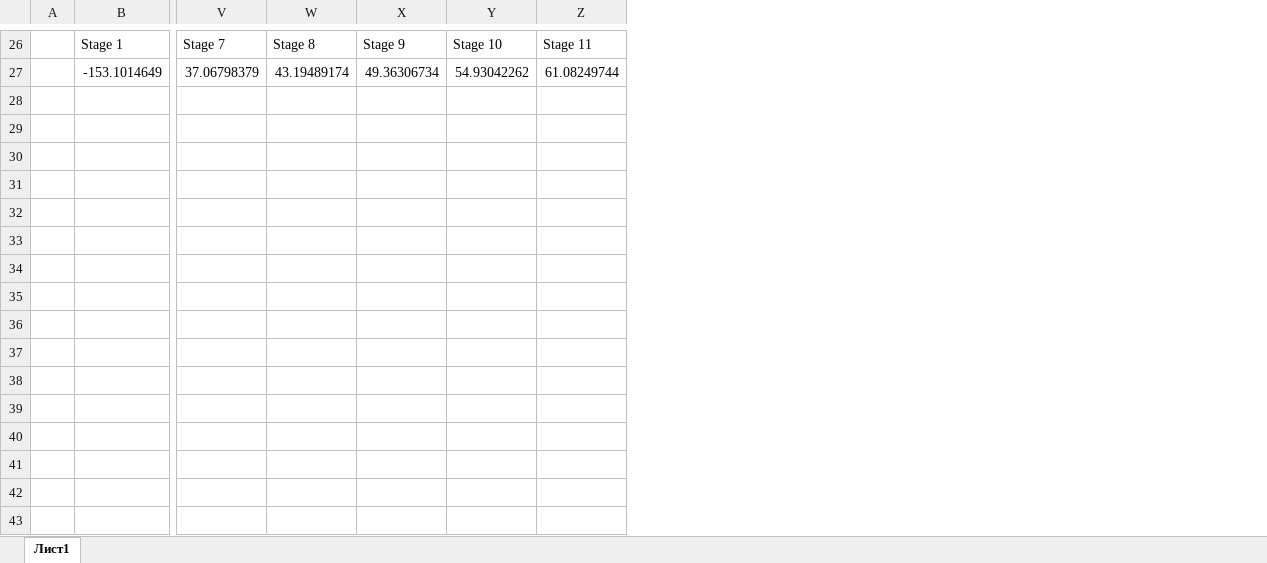
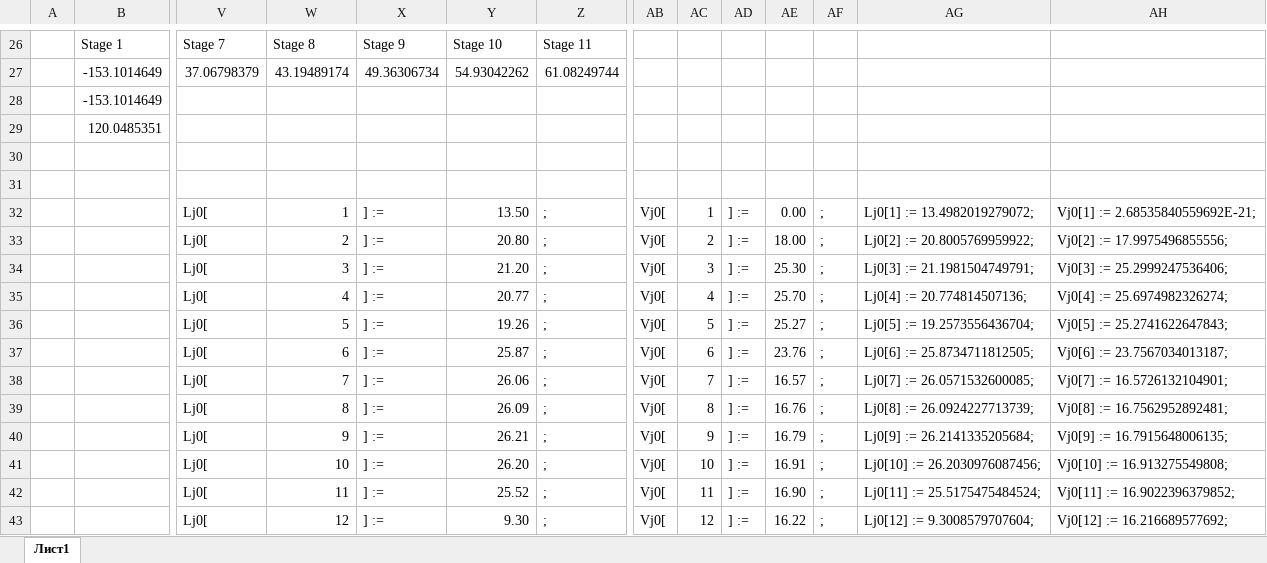
Before and after one commit to VChuzlov/My_Project, an Excel workbook: Results.xlsx, sheet Лист1, drawn as a sheet; only a part is shown, gaps mark what is left out; values as stored, in another font and other column widths than the file's, no borders; charts and pictures not drawn; rows hold the shown columns only; the diff names each change by its address in the sheet, - before the commit and + after, or states it on an @@ line.

```diff
--- a/Results.xlsx (sheet Лист1)
+++ b/Results.xlsx (sheet Лист1)
+column AB, rows 32-43: all Vj0[
+column AC, rows 32-43: 1 | 2 | 3 | 4 | 5 | 6 | 7 | 8 | 9 | 10 | 11 | 12
+column AD, rows 32-43: all ] :=
+column AE, rows 32-43: 0.00 | 18.00 | 25.30 | 25.70 | 25.27 | 23.76 | 16.57 | 16.76 | 16.79 | 16.91 | 16.90 | 16.22
+column AF, rows 32-43: all ;
+column AG, rows 32-43: Lj0[1] := 13.4982019279072; | Lj0[2] := 20.8005769959922; | Lj0[3] := 21.1981504749791; | Lj0[4] := 20.774814507136; | Lj0[5] := 19.2573556436704; | Lj0[6] := 25.8734711812505; | Lj0[7] := 26.0571532600085; | Lj0[8] := 26.0924227713739; | Lj0[9] := 26.2141335205684; | Lj0[10] := 26.2030976087456; | Lj0[11] := 25.5175475484524; | Lj0[12] := 9.3008579707604;
+column AH, rows 32-43: Vj0[1] := 2.68535840559692E-21; | Vj0[2] := 17.9975496855556; | Vj0[3] := 25.2999247536406; | Vj0[4] := 25.6974982326274; | Vj0[5] := 25.2741622647843; | Vj0[6] := 23.7567034013187; | Vj0[7] := 16.5726132104901; | Vj0[8] := 16.7562952892481; | Vj0[9] := 16.7915648006135; | Vj0[10] := 16.913275549808; | Vj0[11] := 16.9022396379852; | Vj0[12] := 16.216689577692;
-row 28: (empty)
+row 28:  | -153.1014649
-row 29: (empty)
+row 29:  | 120.0485351
-V32:V43: (empty)
+V32:V43: Lj0[
-W32: (empty)
+W32: 1
-X32:X43: (empty)
+X32:X43: ] :=
-Y32: (empty)
+Y32: 13.50
-Z32:Z43: (empty)
+Z32:Z43: ;
-W33: (empty)
+W33: 2
-Y33: (empty)
+Y33: 20.80
-W34: (empty)
+W34: 3
-Y34: (empty)
+Y34: 21.20
-W35: (empty)
+W35: 4
-Y35: (empty)
+Y35: 20.77
-W36: (empty)
+W36: 5
-Y36: (empty)
+Y36: 19.26
-W37: (empty)
+W37: 6
-Y37: (empty)
+Y37: 25.87
-W38: (empty)
+W38: 7
-Y38: (empty)
+Y38: 26.06
-W39: (empty)
+W39: 8
-Y39: (empty)
+Y39: 26.09
-W40: (empty)
+W40: 9
-Y40: (empty)
+Y40: 26.21
-W41: (empty)
+W41: 10
-Y41: (empty)
+Y41: 26.20
-W42: (empty)
+W42: 11
-Y42: (empty)
+Y42: 25.52
-W43: (empty)
+W43: 12
-Y43: (empty)
+Y43: 9.30
```
Also changed, not shown: charts or pictures, 25 other files.
